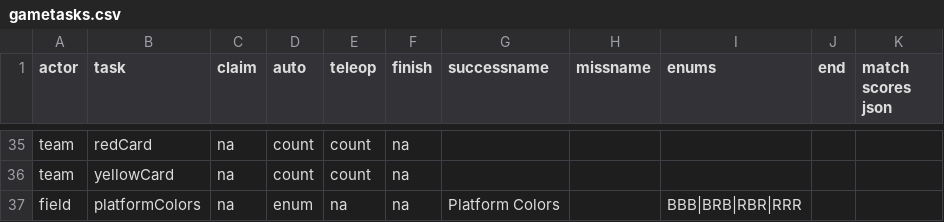
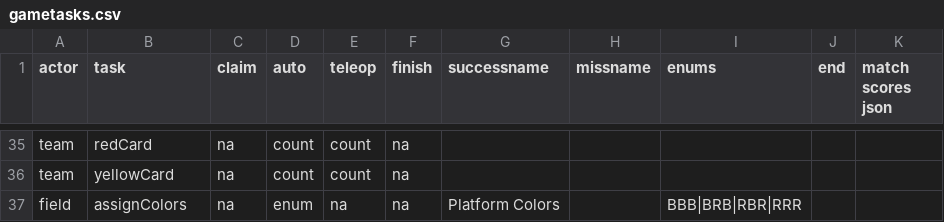
Before and after one commit to irs1318dev/irsScouting2017, a CSV file: server/season/s2018/gametasks.csv, drawn as a sheet; only a part is shown, gaps mark what is left out.

```diff
--- a/server/season/s2018/gametasks.csv
+++ b/server/season/s2018/gametasks.csv
@@ -36,2 +36,2 @@ team,redCard,na,count,count,na,,,,,
 team,yellowCard,na,count,count,na,,,,,
-field,platformColors,na,enum,na,na,Platform Colors,,BBB|BRB|RBR|RRR,,
+field,assignColors,na,enum,na,na,Platform Colors,,BBB|BRB|RBR|RRR,,
```
Also changed, not shown: 6 other files.
